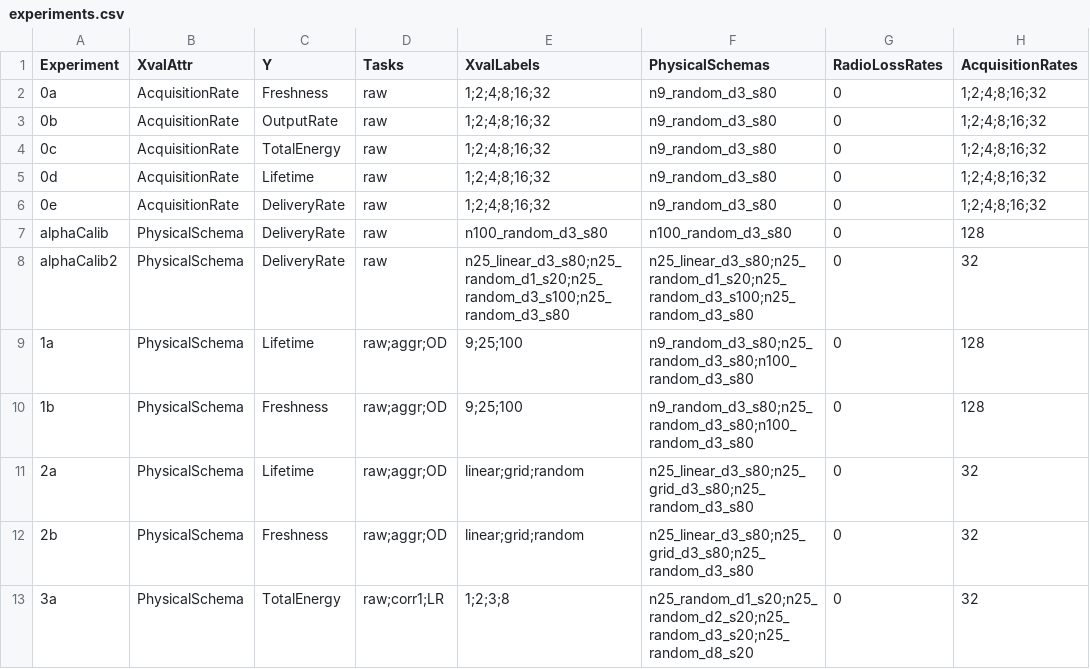
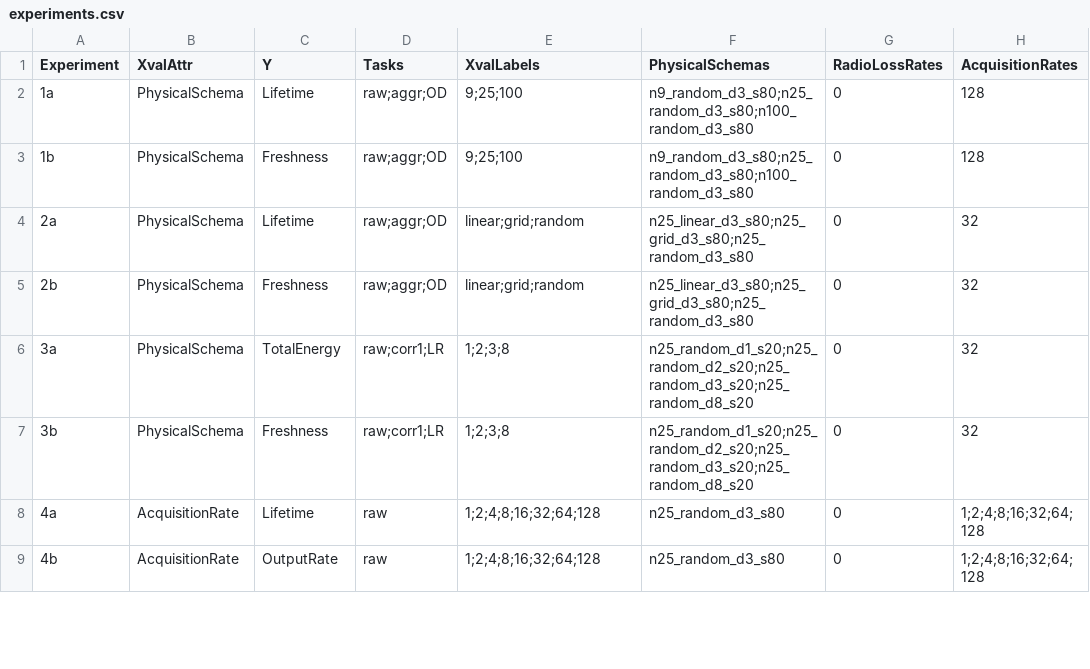
Before and after one commit to SNEEManchester/sensorbench, a CSV file: experiments.csv, drawn as a sheet; only a part is shown; the shorter side is filled out with more unchanged rows; the diff names each change by its address in the sheet, - before the commit and + after, or states it on an @@ line.

Commit message:
removed unused experiment 0

```diff
--- a/experiments.csv
+++ b/experiments.csv
-row 2: 0a | AcquisitionRate | Freshness | raw | 1;2;4;8;16;32 | n9_random_d3_s80 | 0 | 1;2;4;8;16;32
-row 3: 0b | AcquisitionRate | OutputRate | raw | 1;2;4;8;16;32 | n9_random_d3_s80 | 0 | 1;2;4;8;16;32
-row 4: 0c | AcquisitionRate | TotalEnergy | raw | 1;2;4;8;16;32 | n9_random_d3_s80 | 0 | 1;2;4;8;16;32
-row 5: 0d | AcquisitionRate | Lifetime | raw | 1;2;4;8;16;32 | n9_random_d3_s80 | 0 | 1;2;4;8;16;32
-row 6: 0e | AcquisitionRate | DeliveryRate | raw | 1;2;4;8;16;32 | n9_random_d3_s80 | 0 | 1;2;4;8;16;32
-row 7: alphaCalib | PhysicalSchema | DeliveryRate | raw | n100_random_d3_s80 | n100_random_d3_s80 | 0 | 128
-row 8: alphaCalib2 | PhysicalSchema | DeliveryRate | raw | n25_linear_d3_s80;n25_random_d1_s20;n25_random_d3_s100;n25_random_d3_s80 | n25_linear_d3_s80;n25_random_d1_s20;n25_random_d3_s100;n25_random_d3_s80 | 0 | 32
```
Also changed, not shown: 5 other files.
